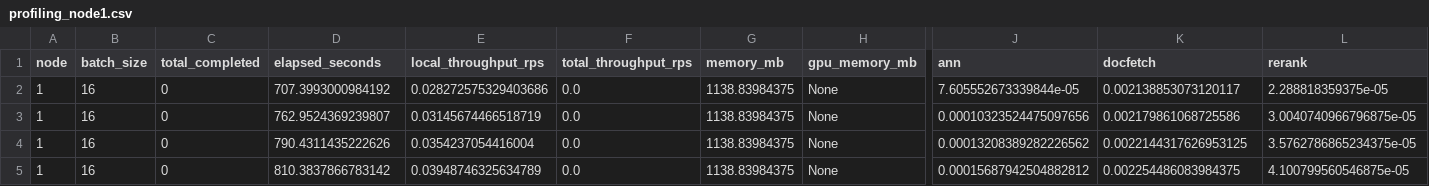
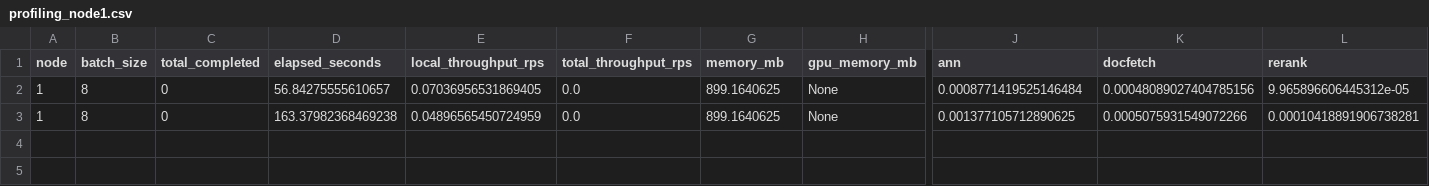
Before and after one commit to xavierdiazsun/cs5416-final-project, a CSV file: profiling_node1.csv, drawn as a sheet; only a part is shown, gaps mark what is left out; rows hold the shown columns only; the diff names each change by its address in the sheet, - before the commit and + after, or states it on an @@ line.

Commit message:
fixes for profiling

```diff
--- a/profiling_node1.csv
+++ b/profiling_node1.csv
-B2:B3 (batch_size): 16
+B2:B3 (batch_size): 8
-D2 (elapsed_seconds): 707.3993000984192
+D2 (elapsed_seconds): 56.84275555610657
-E2 (local_throughput_rps): 0.028272575329403686
+E2 (local_throughput_rps): 0.07036956531869405
-G2:G3 (memory_mb): 1138.83984375
+G2:G3 (memory_mb): 899.1640625
-J2 (ann): 7.605552673339844e-05
+J2 (ann): 0.0008771419525146484
-K2 (docfetch): 0.002138853073120117
+K2 (docfetch): 0.00048089027404785156
-L2 (rerank): 2.288818359375e-05
+L2 (rerank): 9.965896606445312e-05
-D3 (elapsed_seconds): 762.9524369239807
+D3 (elapsed_seconds): 163.37982368469238
-E3 (local_throughput_rps): 0.03145674466518719
+E3 (local_throughput_rps): 0.04896565450724959
-J3 (ann): 0.00010323524475097656
+J3 (ann): 0.001377105712890625
-K3 (docfetch): 0.002179861068725586
+K3 (docfetch): 0.0005075931549072266
-L3 (rerank): 3.0040740966796875e-05
+L3 (rerank): 0.00010418891906738281
-row 4: 1 | 16 | 0 | 790.4311435222626 | 0.0354237054416004 | 0.0 | 1138.83984375 | None | 0.00013208389282226562 | 0.0022144317626953125 | 3.5762786865234375e-05
-row 5: 1 | 16 | 0 | 810.3837866783142 | 0.03948746325634789 | 0.0 | 1138.83984375 | None | 0.00015687942504882812 | 0.002254486083984375 | 4.100799560546875e-05
```
Also changed, not shown: profiling_node0.csv, profiling_node2.csv, 18 other files.
